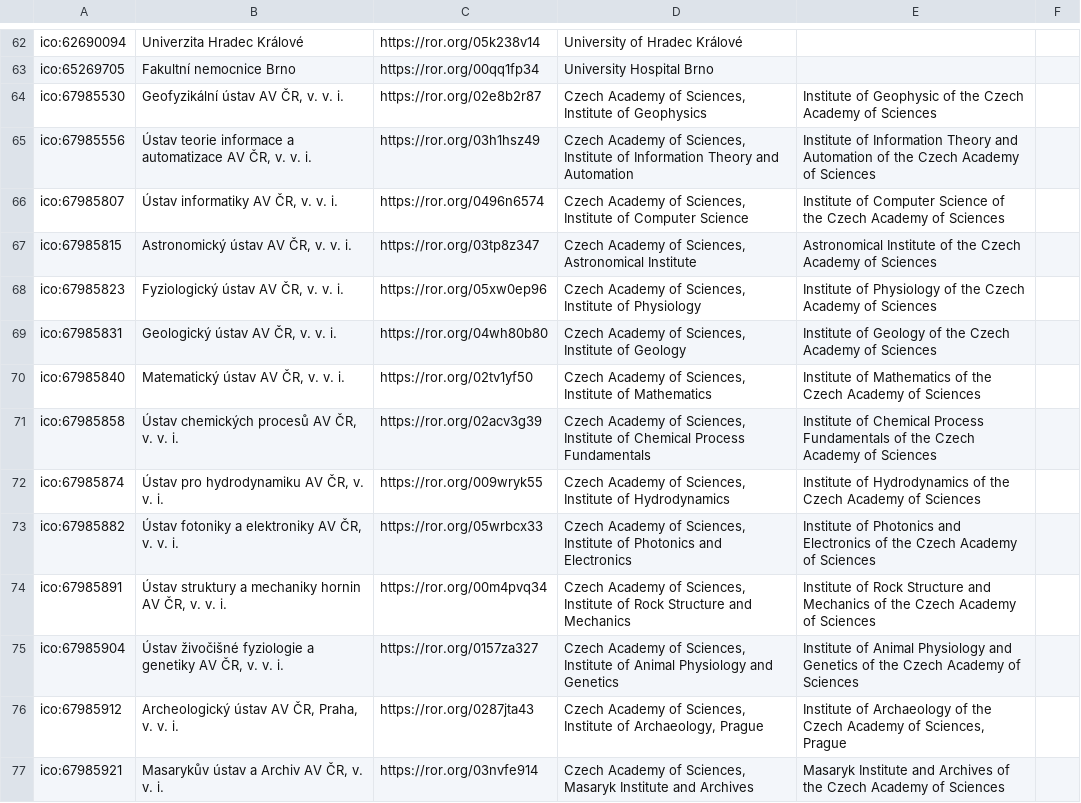
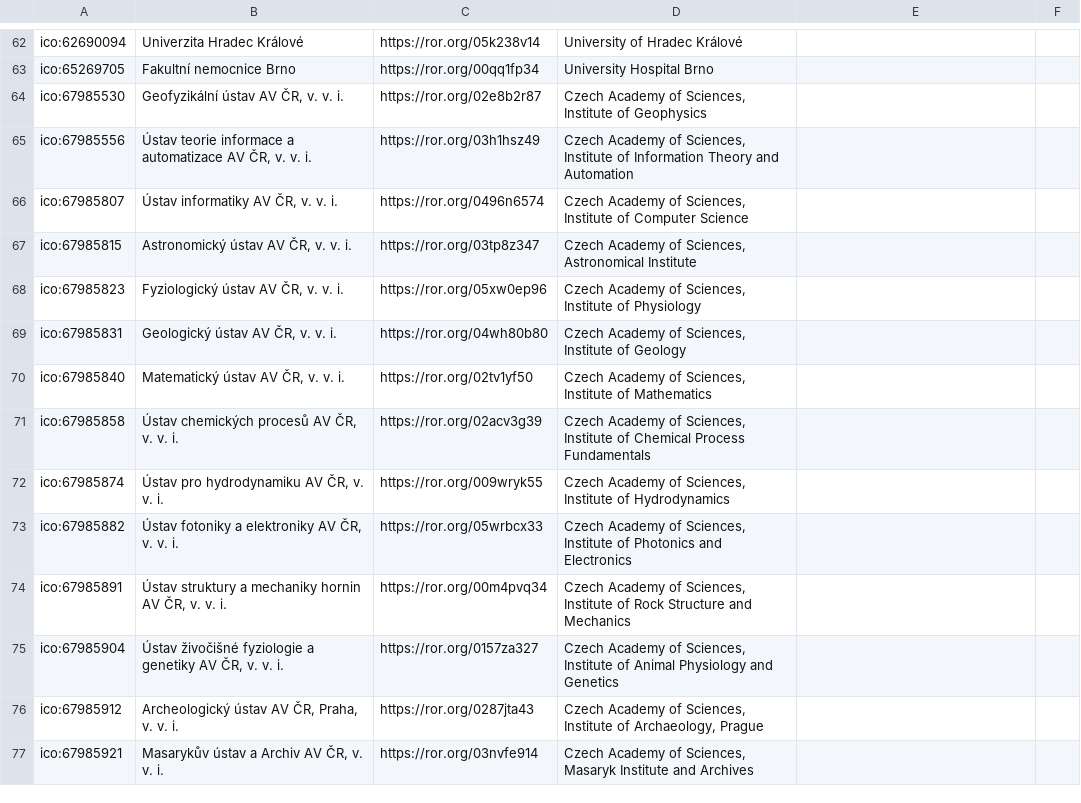
Before and after one commit to jdvorak001/isvavai-orgs-ror-mapping, a CSV file: organizations.csv, drawn as a sheet; only a part is shown, gaps mark what is left out; the diff covers the shown part only.

Commit message:
Clear the override names for the ASCR institutes
Steps:
1. sed -e 's/,[^,]* of the Czech Academy of Sciences,$/,,/'
organizations.csv >organizations.csv.tmp && mv organizations.csv.tmp
organizations.csv
2. Manually edited the two Archaelogy insitutes (Praha, Brno), their
override names were quoted so not replaced in the previous step
3. Manually edited the Institute of Biophysics, suggesting the name
should follow the common pattern

```diff
--- a/organizations.csv
+++ b/organizations.csv
@@ -63,15 +63,15 @@ ico:62690094,Univerzita Hradec Králové,https://ror.org/05k238v14,University of
 ico:65269705,Fakultní nemocnice Brno,https://ror.org/00qq1fp34,University Hospital Brno,,
-ico:67985530,"Geofyzikální ústav AV ČR, v. v. i.",https://ror.org/02e8b2r87,"Czech Academy of Sciences, Institute of Geophysics",Institute of Geophysic of the Czech Academy of Sciences,
-ico:67985556,"Ústav teorie informace a automatizace AV ČR, v. v. i.",https://ror.org/03h1hsz49,"Czech Academy of Sciences, Institute of Information Theory and Automation",Institute of Information Theory and Automation of the Czech Academy of Sciences,
-ico:67985807,"Ústav informatiky AV ČR, v. v. i.",https://ror.org/0496n6574,"Czech Academy of Sciences, Institute of Computer Science",Institute of Computer Science of the Czech Academy of Sciences,
-ico:67985815,"Astronomický ústav AV ČR, v. v. i.",https://ror.org/03tp8z347,"Czech Academy of Sciences, Astronomical Institute",Astronomical Institute of the Czech Academy of Sciences,
-ico:67985823,"Fyziologický ústav AV ČR, v. v. i.",https://ror.org/05xw0ep96,"Czech Academy of Sciences, Institute of Physiology",Institute of Physiology of the Czech Academy of Sciences,
-ico:67985831,"Geologický ústav AV ČR, v. v. i.",https://ror.org/04wh80b80,"Czech Academy of Sciences, Institute of Geology",Institute of Geology of the Czech Academy of Sciences,
-ico:67985840,"Matematický ústav AV ČR, v. v. i.",https://ror.org/02tv1yf50,"Czech Academy of Sciences, Institute of Mathematics",Institute of Mathematics of the Czech Academy of Sciences,
-ico:67985858,"Ústav chemických procesů AV ČR, v. v. i.",https://ror.org/02acv3g39,"Czech Academy of Sciences, Institute of Chemical Process Fundamentals",Institute of Chemical Process Fundamentals of the Czech Academy of Sciences,
-ico:67985874,"Ústav pro hydrodynamiku AV ČR, v. v. i.",https://ror.org/009wryk55,"Czech Academy of Sciences, Institute of Hydrodynamics",Institute of Hydrodynamics of the Czech Academy of Sciences,
-ico:67985882,"Ústav fotoniky a elektroniky AV ČR, v. v. i.",https://ror.org/05wrbcx33,"Czech Academy of Sciences, Institute of Photonics and Electronics",Institute of Photonics and Electronics of the Czech Academy of Sciences,
-ico:67985891,"Ústav struktury a mechaniky hornin AV ČR, v. v. i.",https://ror.org/00m4pvq34,"Czech Academy of Sciences, Institute of Rock Structure and Mechanics",Institute of Rock Structure and Mechanics of the Czech Academy of Sciences,
-ico:67985904,"Ústav živočišné fyziologie a genetiky AV ČR, v. v. i.",https://ror.org/0157za327,"Czech Academy of Sciences, Institute of Animal Physiology and Genetics",Institute of Animal Physiology and Genetics of the Czech Academy of Sciences,
-ico:67985912,"Archeologický ústav AV ČR, Praha, v. v. i.",https://ror.org/0287jta43,"Czech Academy of Sciences, Institute of Archaeology, Prague","Institute of Archaeology of the Czech Academy of Sciences, Prague",
-ico:67985921,"Masarykův ústav a Archiv AV ČR, v. v. i.",https://ror.org/03nvfe914,"Czech Academy of Sciences, Masaryk Institute and Archives",Masaryk Institute and Archives of the Czech Academy of Sciences,
+ico:67985530,"Geofyzikální ústav AV ČR, v. v. i.",https://ror.org/02e8b2r87,"Czech Academy of Sciences, Institute of Geophysics",,
+ico:67985556,"Ústav teorie informace a automatizace AV ČR, v. v. i.",https://ror.org/03h1hsz49,"Czech Academy of Sciences, Institute of Information Theory and Automation",,
+ico:67985807,"Ústav informatiky AV ČR, v. v. i.",https://ror.org/0496n6574,"Czech Academy of Sciences, Institute of Computer Science",,
+ico:67985815,"Astronomický ústav AV ČR, v. v. i.",https://ror.org/03tp8z347,"Czech Academy of Sciences, Astronomical Institute",,
+ico:67985823,"Fyziologický ústav AV ČR, v. v. i.",https://ror.org/05xw0ep96,"Czech Academy of Sciences, Institute of Physiology",,
+ico:67985831,"Geologický ústav AV ČR, v. v. i.",https://ror.org/04wh80b80,"Czech Academy of Sciences, Institute of Geology",,
+ico:67985840,"Matematický ústav AV ČR, v. v. i.",https://ror.org/02tv1yf50,"Czech Academy of Sciences, Institute of Mathematics",,
+ico:67985858,"Ústav chemických procesů AV ČR, v. v. i.",https://ror.org/02acv3g39,"Czech Academy of Sciences, Institute of Chemical Process Fundamentals",,
+ico:67985874,"Ústav pro hydrodynamiku AV ČR, v. v. i.",https://ror.org/009wryk55,"Czech Academy of Sciences, Institute of Hydrodynamics",,
+ico:67985882,"Ústav fotoniky a elektroniky AV ČR, v. v. i.",https://ror.org/05wrbcx33,"Czech Academy of Sciences, Institute of Photonics and Electronics",,
+ico:67985891,"Ústav struktury a mechaniky hornin AV ČR, v. v. i.",https://ror.org/00m4pvq34,"Czech Academy of Sciences, Institute of Rock Structure and Mechanics",,
+ico:67985904,"Ústav živočišné fyziologie a genetiky AV ČR, v. v. i.",https://ror.org/0157za327,"Czech Academy of Sciences, Institute of Animal Physiology and Genetics",,
+ico:67985912,"Archeologický ústav AV ČR, Praha, v. v. i.",https://ror.org/0287jta43,"Czech Academy of Sciences, Institute of Archaeology, Prague",,
+ico:67985921,"Masarykův ústav a Archiv AV ČR, v. v. i.",https://ror.org/03nvfe914,"Czech Academy of Sciences, Masaryk Institute and Archives",,
```
Also changed, not shown: 40 edited cells elsewhere in this file.
